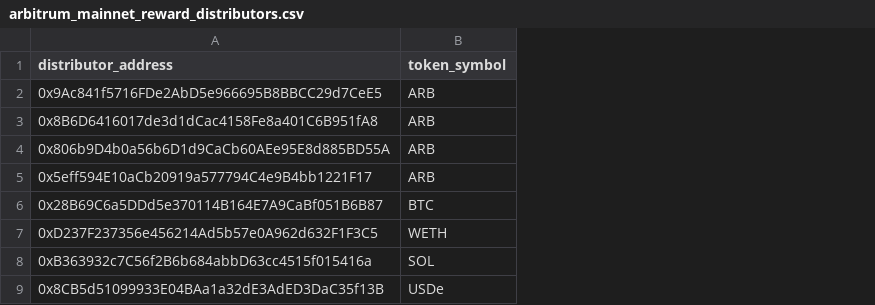
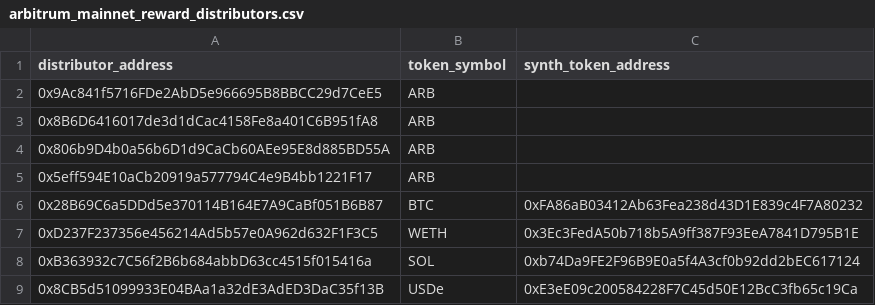
Before and after one commit to Synthetixio/data, a CSV file: transformers/synthetix/seeds/reward_distributors/arbitrum_mainnet_reward_distributors.csv, drawn as a sheet; the diff names each change by its address in the sheet, - before the commit and + after, or states it on an @@ line.

```diff
--- a/transformers/synthetix/seeds/reward_distributors/arbitrum_mainnet_reward_distributors.csv
+++ b/transformers/synthetix/seeds/reward_distributors/arbitrum_mainnet_reward_distributors.csv
+column C (synth_token_address), rows 6-9: 0xFA86aB03412Ab63Fea238d43D1E839c4F7A80232 | 0x3Ec3FedA50b718b5A9ff387F93EeA7841D795B1E | 0xb74Da9FE2F96B9E0a5f4A3cf0b92dd2bEC617124 | 0xE3eE09c200584228F7C45d50E12BcC3fb65c19Ca
```
Also changed, not shown: 2 other files.
